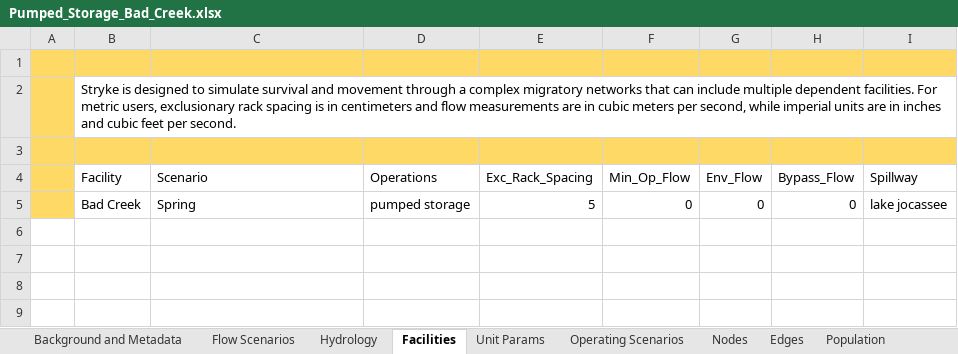
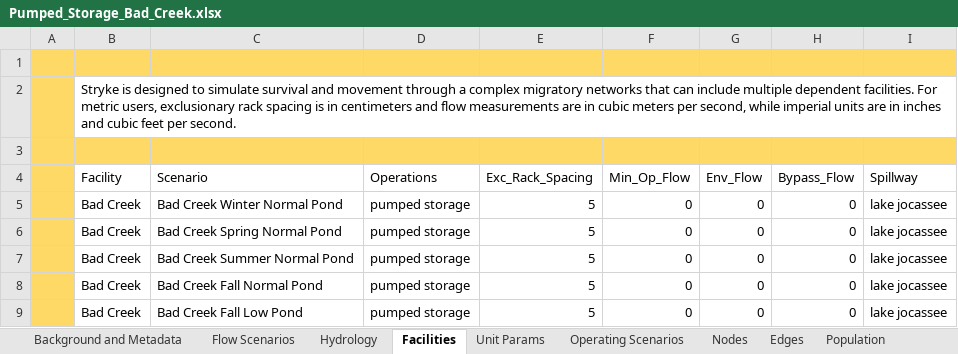
Before and after one commit to knebiolo/stryke, an Excel workbook: Spreadsheet Interface/Examples/Pumped_Storage_Bad_Creek.xlsx, sheet Facilities, drawn as a sheet; values as stored, in another font and other column widths than the file's, no borders; addresses are those after the commit; the diff names each change by its address in the sheet, - before the commit and + after, or states it on an @@ line.

```diff
--- a/Spreadsheet Interface/Examples/Pumped_Storage_Bad_Creek.xlsx (sheet Facilities)
+++ b/Spreadsheet Interface/Examples/Pumped_Storage_Bad_Creek.xlsx (sheet Facilities)
+row 5:  | Bad Creek | Bad Creek Winter Normal Pond | pumped storage | 5 | 0 | 0 | 0 | lake jocassee
-C6 (Scenario): Spring
+C6 (Scenario): Bad Creek Spring Normal Pond
+row 7:  | Bad Creek | Bad Creek Summer Normal Pond | pumped storage | 5 | 0 | 0 | 0 | lake jocassee
+row 8:  | Bad Creek | Bad Creek Fall Normal Pond | pumped storage | 5 | 0 | 0 | 0 | lake jocassee
+row 9:  | Bad Creek | Bad Creek Fall Low Pond | pumped storage | 5 | 0 | 0 | 0 | lake jocassee
```
Also changed, not shown: sheet Operating Scenarios, 1 other file.
